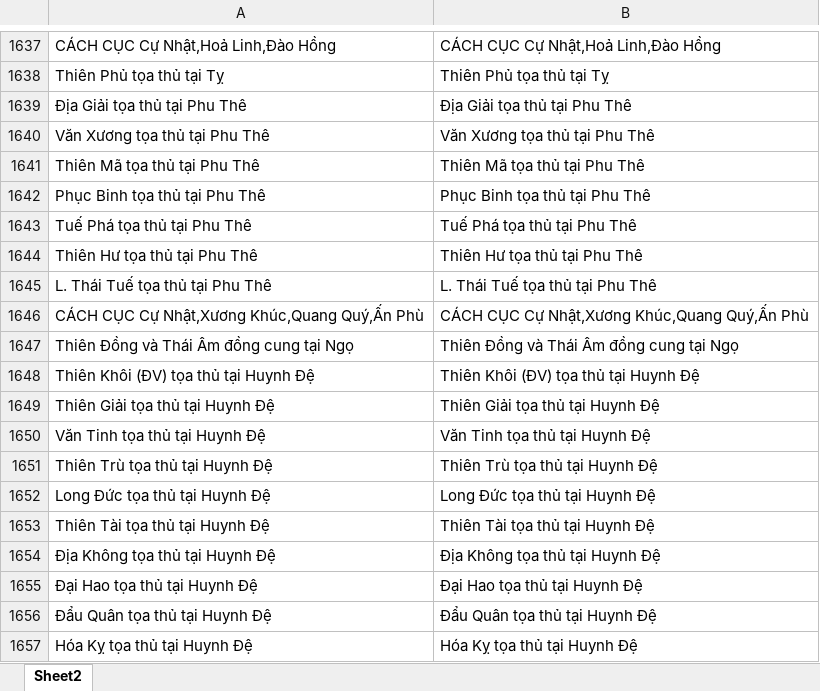
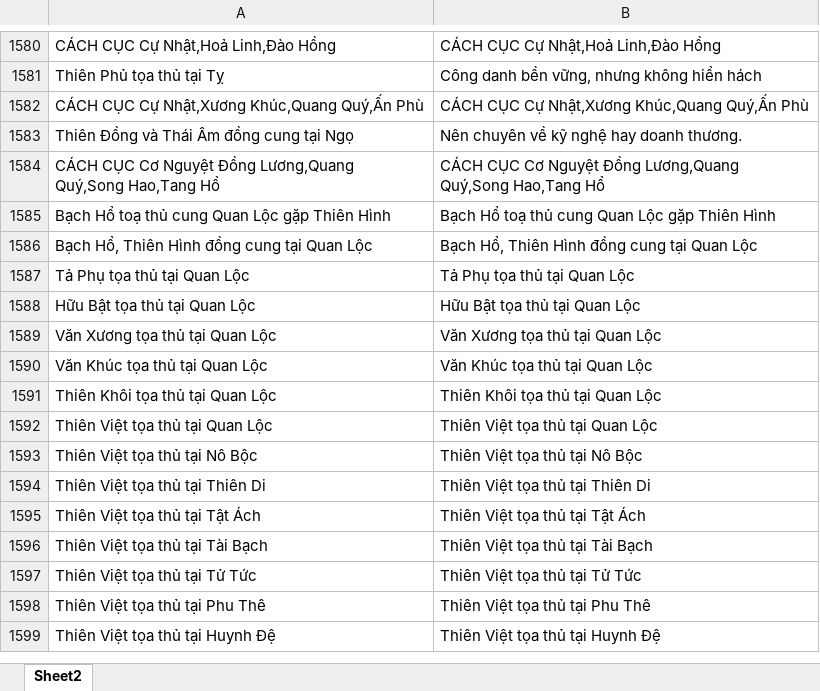
Before and after one commit to Donniehieu/LuanGiaiTuViBacPhai, an Excel workbook: LuanQuanLoc.xlsx, sheet Sheet2, drawn as a sheet; only a part is shown, gaps mark what is left out; the shorter side is filled out with more unchanged rows; values as stored, in another font and other column widths than the file's, no borders; conditional formats not drawn; removed rows and columns are numbered as before the commit, all else as after; the diff covers the shown part only; the diff names each change by its address in the sheet, - before the commit and + after, or states it on an @@ line.

Commit message:
Giải thích thêm phàn cung quan lộc

```diff
--- a/LuanQuanLoc.xlsx (sheet Sheet2)
+++ b/LuanQuanLoc.xlsx (sheet Sheet2)
-B1581: Thiên Phủ tọa thủ tại Tỵ
+B1581: Công danh bền vững, nhưng không hiển hách
-row 1639: Địa Giải tọa thủ tại Phu Thê | Địa Giải tọa thủ tại Phu Thê
-row 1640: Văn Xương tọa thủ tại Phu Thê | Văn Xương tọa thủ tại Phu Thê
-row 1641: Thiên Mã tọa thủ tại Phu Thê | Thiên Mã tọa thủ tại Phu Thê
-row 1642: Phục Binh tọa thủ tại Phu Thê | Phục Binh tọa thủ tại Phu Thê
-row 1643: Tuế Phá tọa thủ tại Phu Thê | Tuế Phá tọa thủ tại Phu Thê
-row 1644: Thiên Hư tọa thủ tại Phu Thê | Thiên Hư tọa thủ tại Phu Thê
-row 1645: L. Thái Tuế tọa thủ tại Phu Thê | L. Thái Tuế tọa thủ tại Phu Thê
-B1583: Thiên Đồng và Thái Âm đồng cung tại Ngọ
+B1583: Nên chuyên về kỹ nghệ hay doanh thương.
-row 1648: Thiên Khôi (ĐV) tọa thủ tại Huynh Đệ | Thiên Khôi (ĐV) tọa thủ tại Huynh Đệ
-row 1649: Thiên Giải tọa thủ tại Huynh Đệ | Thiên Giải tọa thủ tại Huynh Đệ
-row 1650: Văn Tinh tọa thủ tại Huynh Đệ | Văn Tinh tọa thủ tại Huynh Đệ
-row 1651: Thiên Trù tọa thủ tại Huynh Đệ | Thiên Trù tọa thủ tại Huynh Đệ
-row 1652: Long Đức tọa thủ tại Huynh Đệ | Long Đức tọa thủ tại Huynh Đệ
-row 1653: Thiên Tài tọa thủ tại Huynh Đệ | Thiên Tài tọa thủ tại Huynh Đệ
-row 1654: Địa Không tọa thủ tại Huynh Đệ | Địa Không tọa thủ tại Huynh Đệ
-row 1655: Đại Hao tọa thủ tại Huynh Đệ | Đại Hao tọa thủ tại Huynh Đệ
-row 1656: Đẩu Quân tọa thủ tại Huynh Đệ | Đẩu Quân tọa thủ tại Huynh Đệ
-row 1657: Hóa Kỵ tọa thủ tại Huynh Đệ | Hóa Kỵ tọa thủ tại Huynh Đệ
```
Also changed, not shown: 21 added rows, 116 removed rows, 79 edited cells and cell formats elsewhere in this sheet, LuanDienTrach.xlsx, 3 other files.
